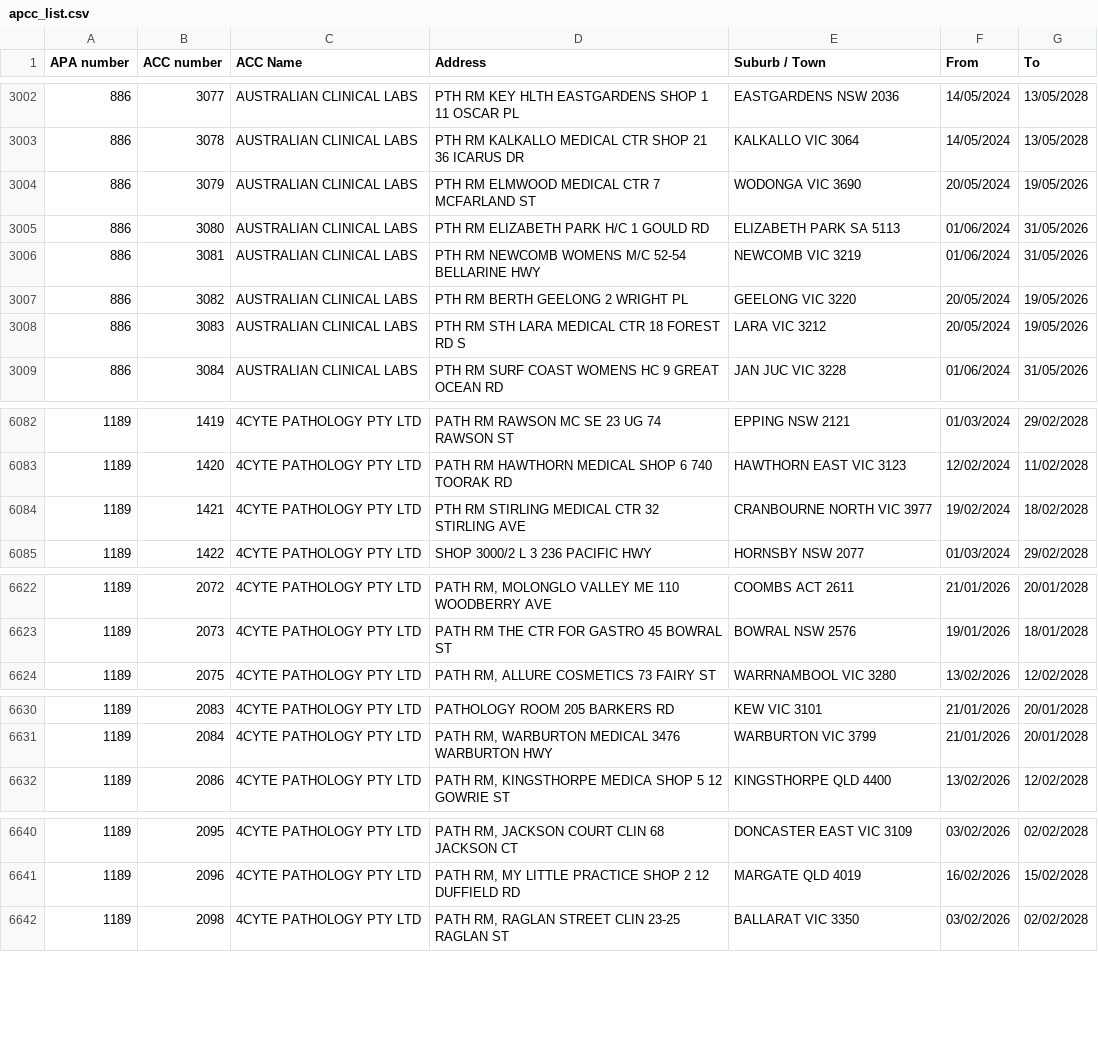
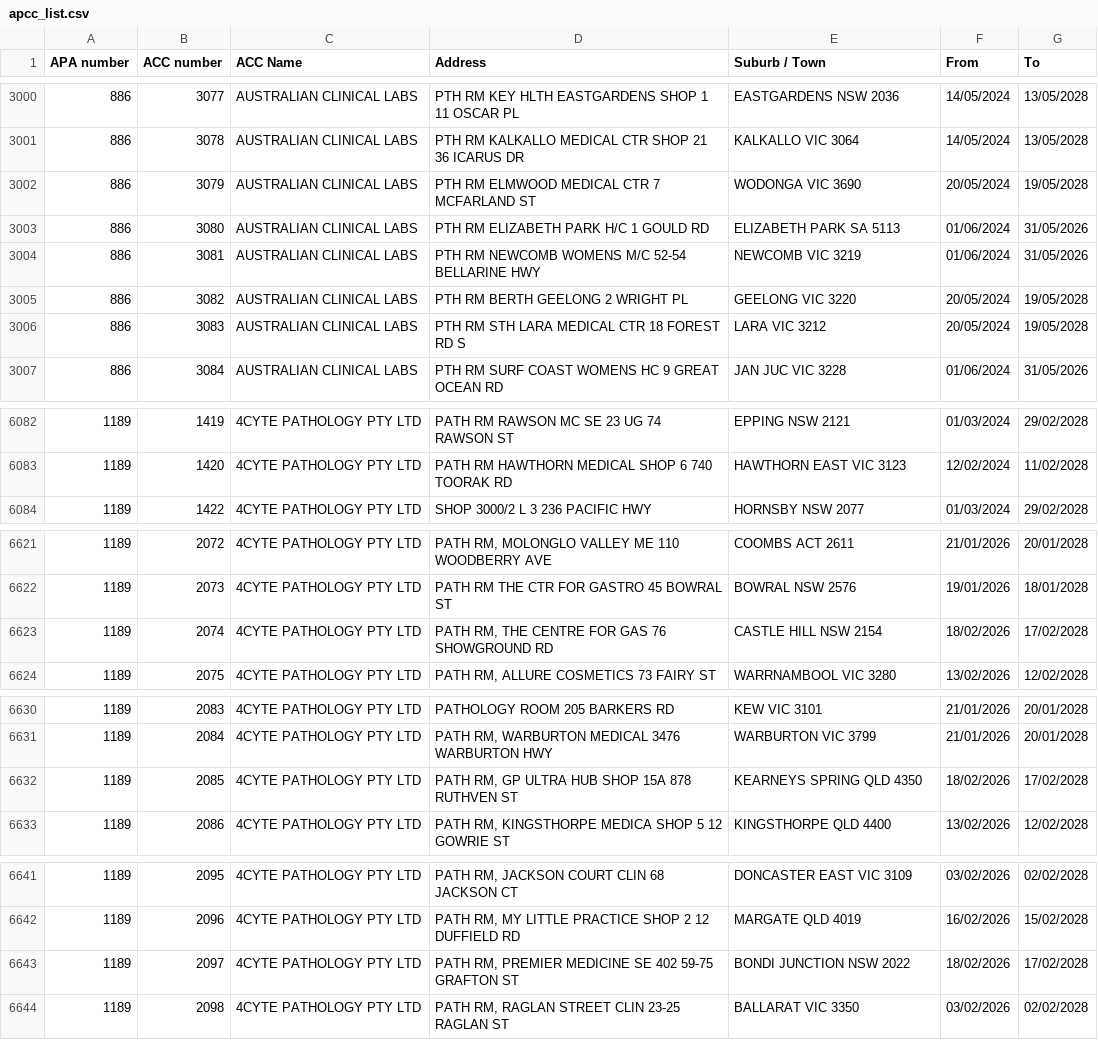
Before and after one commit to nwbort/apcc, a CSV file: apcc_list.csv, drawn as a sheet; only a part is shown, gaps mark what is left out; the diff covers the shown part only.

```diff
--- a/apcc_list.csv
+++ b/apcc_list.csv
@@ -3003,7 +3001,7 @@ APA number,ACC number,ACC Name,Address,Suburb / Town,From,To
 886,3078,AUSTRALIAN CLINICAL LABS,PTH RM KALKALLO MEDICAL CTR SHOP 21 36 ICARUS DR,KALKALLO VIC 3064,14/05/2024,13/05/2028
-886,3079,AUSTRALIAN CLINICAL LABS,PTH RM ELMWOOD MEDICAL CTR 7 MCFARLAND ST,WODONGA VIC 3690,20/05/2024,19/05/2026
+886,3079,AUSTRALIAN CLINICAL LABS,PTH RM ELMWOOD MEDICAL CTR 7 MCFARLAND ST,WODONGA VIC 3690,20/05/2024,19/05/2028
 886,3080,AUSTRALIAN CLINICAL LABS,PTH RM ELIZABETH PARK H/C 1 GOULD RD,ELIZABETH PARK SA 5113,01/06/2024,31/05/2026
 886,3081,AUSTRALIAN CLINICAL LABS,PTH RM NEWCOMB WOMENS M/C 52-54 BELLARINE HWY,NEWCOMB VIC 3219,01/06/2024,31/05/2026
-886,3082,AUSTRALIAN CLINICAL LABS,PTH RM BERTH GEELONG 2 WRIGHT PL,GEELONG VIC 3220,20/05/2024,19/05/2026
-886,3083,AUSTRALIAN CLINICAL LABS,PTH RM STH LARA MEDICAL CTR 18 FOREST RD S,LARA VIC 3212,20/05/2024,19/05/2026
+886,3082,AUSTRALIAN CLINICAL LABS,PTH RM BERTH GEELONG 2 WRIGHT PL,GEELONG VIC 3220,20/05/2024,19/05/2028
+886,3083,AUSTRALIAN CLINICAL LABS,PTH RM STH LARA MEDICAL CTR 18 FOREST RD S,LARA VIC 3212,20/05/2024,19/05/2028
 886,3084,AUSTRALIAN CLINICAL LABS,PTH RM SURF COAST WOMENS HC 9 GREAT OCEAN RD,JAN JUC VIC 3228,01/06/2024,31/05/2026
@@ -6083,3 +6083,2 @@ APA number,ACC number,ACC Name,Address,Suburb / Town,From,To
 1189,1420,4CYTE PATHOLOGY PTY LTD,PATH RM HAWTHORN MEDICAL SHOP 6 740 TOORAK RD,HAWTHORN EAST VIC 3123,12/02/2024,11/02/2028
-1189,1421,4CYTE PATHOLOGY PTY LTD,PTH RM STIRLING MEDICAL CTR 32 STIRLING AVE,CRANBOURNE NORTH VIC 3977,19/02/2024,18/02/2028
 1189,1422,4CYTE PATHOLOGY PTY LTD,SHOP 3000/2 L 3 236 PACIFIC HWY,HORNSBY NSW 2077,01/03/2024,29/02/2028
@@ -6623,2 +6622,3 @@ APA number,ACC number,ACC Name,Address,Suburb / Town,From,To
 1189,2073,4CYTE PATHOLOGY PTY LTD,PATH RM THE CTR FOR GASTRO 45 BOWRAL ST,BOWRAL NSW 2576,19/01/2026,18/01/2028
+1189,2074,4CYTE PATHOLOGY PTY LTD,"PATH RM, THE CENTRE FOR GAS 76 SHOWGROUND RD",CASTLE HILL NSW 2154,18/02/2026,17/02/2028
 1189,2075,4CYTE PATHOLOGY PTY LTD,"PATH RM, ALLURE COSMETICS 73 FAIRY ST",WARRNAMBOOL VIC 3280,13/02/2026,12/02/2028
@@ -6631,2 +6631,3 @@ APA number,ACC number,ACC Name,Address,Suburb / Town,From,To
 1189,2084,4CYTE PATHOLOGY PTY LTD,"PATH RM, WARBURTON MEDICAL 3476 WARBURTON HWY",WARBURTON VIC 3799,21/01/2026,20/01/2028
+1189,2085,4CYTE PATHOLOGY PTY LTD,"PATH RM, GP ULTRA HUB SHOP 15A 878 RUTHVEN ST",KEARNEYS SPRING QLD 4350,18/02/2026,17/02/2028
 1189,2086,4CYTE PATHOLOGY PTY LTD,"PATH RM, KINGSTHORPE MEDICA SHOP 5 12 GOWRIE ST",KINGSTHORPE QLD 4400,13/02/2026,12/02/2028
@@ -6641,2 +6642,3 @@ APA number,ACC number,ACC Name,Address,Suburb / Town,From,To
 1189,2096,4CYTE PATHOLOGY PTY LTD,"PATH RM, MY LITTLE PRACTICE SHOP 2 12 DUFFIELD RD",MARGATE QLD 4019,16/02/2026,15/02/2028
+1189,2097,4CYTE PATHOLOGY PTY LTD,"PATH RM, PREMIER MEDICINE SE 402 59-75 GRAFTON ST",BONDI JUNCTION NSW 2022,18/02/2026,17/02/2028
 1189,2098,4CYTE PATHOLOGY PTY LTD,"PATH RM, RAGLAN STREET CLIN 23-25 RAGLAN ST",BALLARAT VIC 3350,03/02/2026,02/02/2028
```
Also changed, not shown: 5 added rows, 3 removed rows and 7 edited cells elsewhere in this file.
